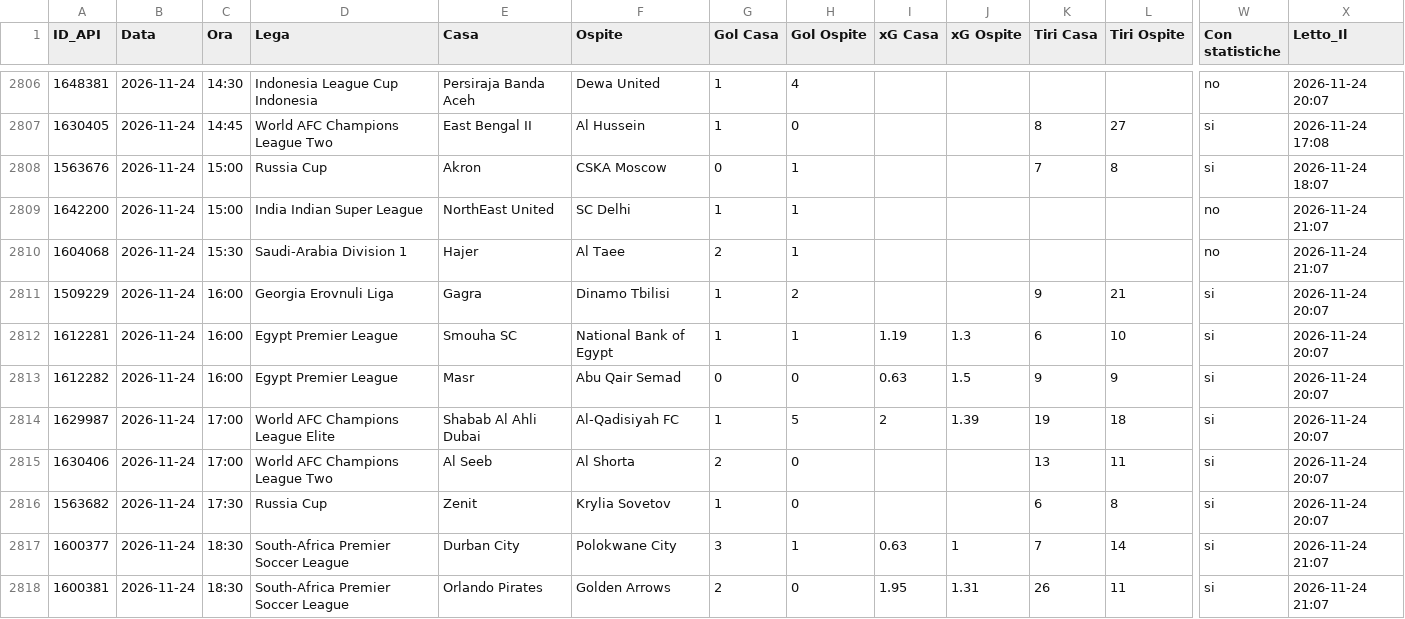
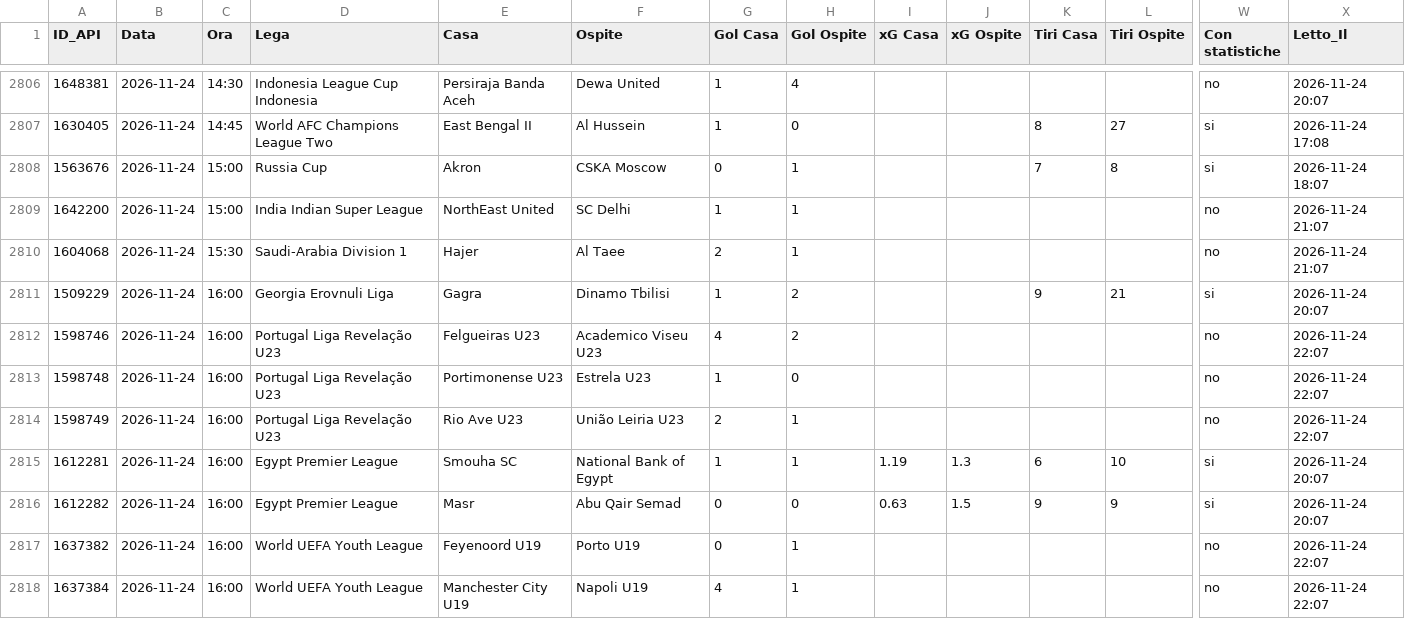
Before and after one commit to Caltiki/pronostici-repo, a CSV file: statistiche_archivio.csv, drawn as a sheet; only a part is shown, gaps mark what is left out; the shorter side is filled out with more unchanged rows; rows hold the shown columns only; the diff covers the shown part only; the diff names each change by its address in the sheet, - before the commit and + after, or states it on an @@ line.

```diff
--- a/statistiche_archivio.csv
+++ b/statistiche_archivio.csv
+row 2812: 1598746 | 2026-11-24 | 16:00 | Portugal Liga Revelação U23 | Felgueiras U23 | Academico Viseu U23 | 4 | 2 |  |  |  |  | no | 2026-11-24 22:07
+row 2813: 1598748 | 2026-11-24 | 16:00 | Portugal Liga Revelação U23 | Portimonense U23 | Estrela U23 | 1 | 0 |  |  |  |  | no | 2026-11-24 22:07
+row 2814: 1598749 | 2026-11-24 | 16:00 | Portugal Liga Revelação U23 | Rio Ave U23 | União Leiria U23 | 2 | 1 |  |  |  |  | no | 2026-11-24 22:07
+row 2817: 1637382 | 2026-11-24 | 16:00 | World UEFA Youth League | Feyenoord U19 | Porto U19 | 0 | 1 |  |  |  |  | no | 2026-11-24 22:07
+row 2818: 1637384 | 2026-11-24 | 16:00 | World UEFA Youth League | Manchester City U19 | Napoli U19 | 4 | 1 |  |  |  |  | no | 2026-11-24 22:07
```
Also changed, not shown: 9 added rows elsewhere in this file, best_archivio.csv, pinnacle_archivio.csv, 14 other files.
